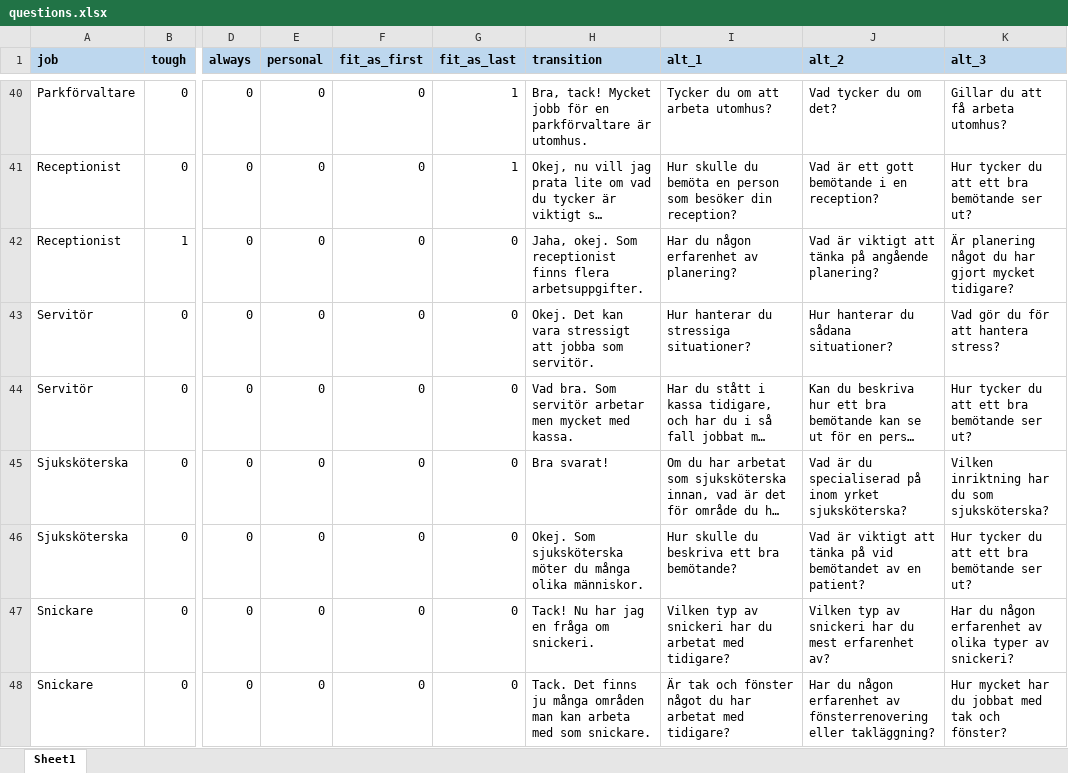
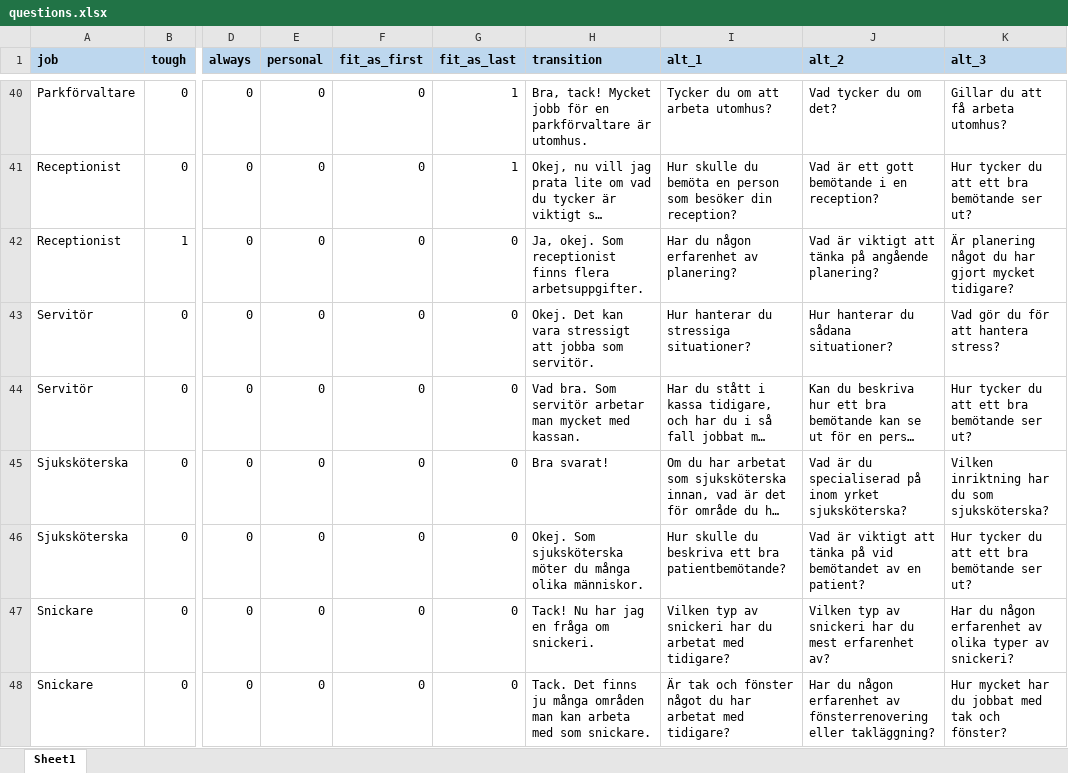
Before and after one commit to helsingborg-stad/emely-backend, an Excel workbook: chat/interview/questions.xlsx, sheet Sheet1, drawn as a sheet; only a part is shown, gaps mark what is left out; long unchanged cells end in …; values as stored, in another font and other column widths than the file's, no borders; charts and pictures and conditional formats and table styles not drawn; the diff covers the shown part only; the diff names each change by its address in the sheet, - before the commit and + after, or states it on an @@ line.

Commit message:
refactor: changed a lot of formulations

```diff
--- a/chat/interview/questions.xlsx (sheet Sheet1)
+++ b/chat/interview/questions.xlsx (sheet Sheet1)
-H42 (transition): Jaha, okej. Som…
+H42 (transition): Ja, okej. Som…
-H44 (transition): …servitör arbetar men mycket med kassa.
+H44 (transition): …servitör arbetar man mycket med kassan.
-I46 (alt_1): Hur skulle du beskriva ett bra bemötande?
+I46 (alt_1): Hur skulle du beskriva ett bra patientbemötande?
```
Also changed, not shown: 24 edited cells elsewhere in this sheet.
